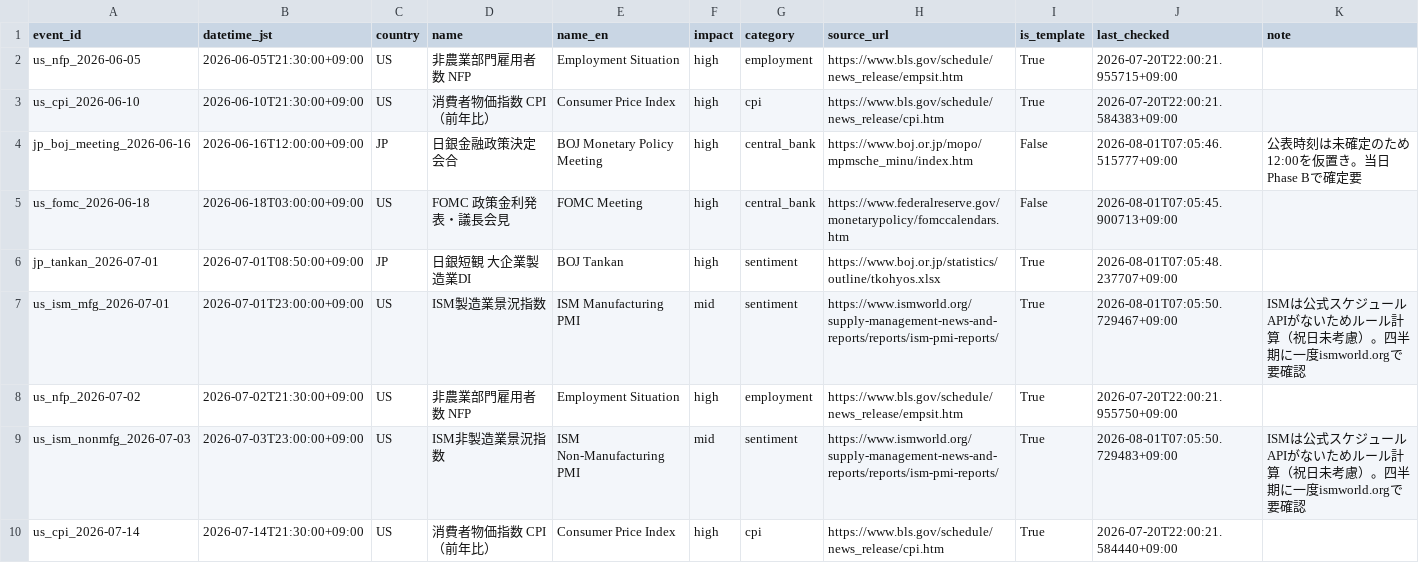
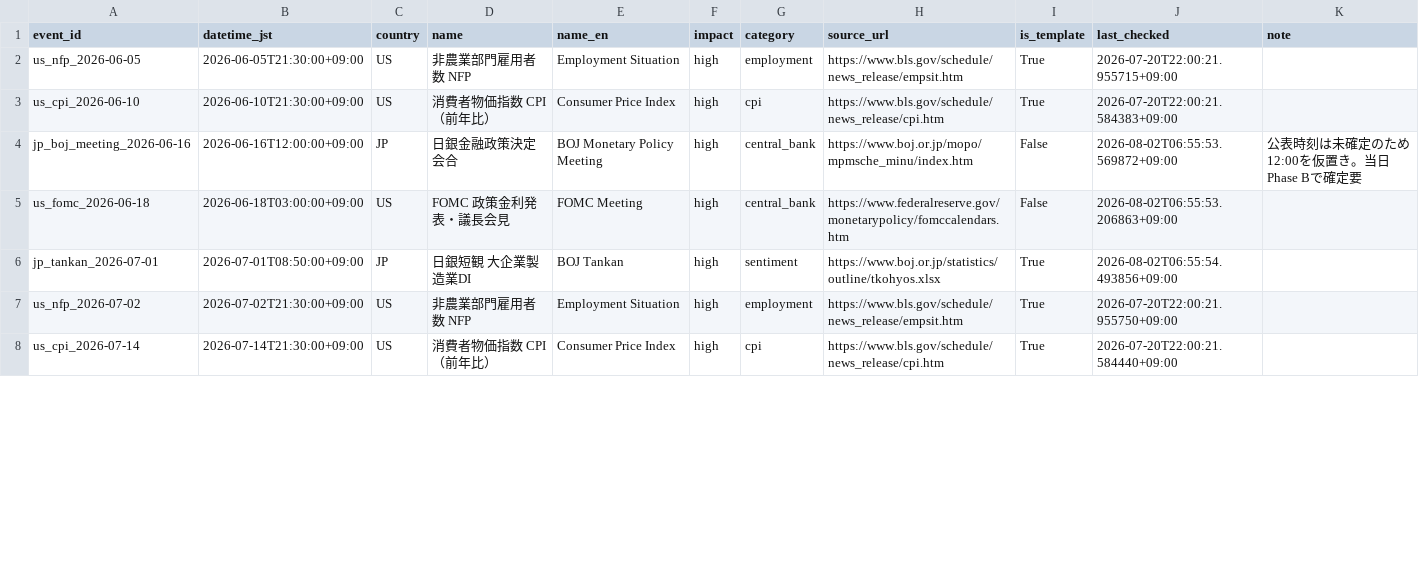
Before and after one commit to bizyusukef-ship-it/market-radar, a CSV file: event_master.csv, drawn as a sheet; only a part is shown; the diff covers the shown part only.

```diff
--- a/event_master.csv
+++ b/event_master.csv
@@ -3,8 +3,6 @@ us_nfp_2026-06-05,2026-06-05T21:30:00+09:00,US,非農業部門雇用者数 NFP,E
 us_cpi_2026-06-10,2026-06-10T21:30:00+09:00,US,消費者物価指数 CPI（前年比）,Consumer Price Index,high,cpi,https://www.bls.gov/schedule/news_release/cpi.htm,True,2026-07-20T22:00:21.584383+09:00,
-jp_boj_meeting_2026-06-16,2026-06-16T12:00:00+09:00,JP,日銀金融政策決定会合,BOJ Monetary Policy Meeting,high,central_bank,https://www.boj.or.jp/mopo/mpmsche_minu/index.htm,False,2026-08-01T07:05:46.515777+09:00,公表時刻は未確定のため12:00を仮置き。当日Phase Bで確定要
-us_fomc_2026-06-18,2026-06-18T03:00:00+09:00,US,FOMC 政策金利発表・議長会見,FOMC Meeting,high,central_bank,https://www.federalreserve.gov/monetarypolicy/fomccalendars.htm,False,2026-08-01T07:05:45.900713+09:00,
-jp_tankan_2026-07-01,2026-07-01T08:50:00+09:00,JP,日銀短観 大企業製造業DI,BOJ Tankan,high,sentiment,https://www.boj.or.jp/statistics/outline/tkohyos.xlsx,True,2026-08-01T07:05:48.237707+09:00,
-us_ism_mfg_2026-07-01,2026-07-01T23:00:00+09:00,US,ISM製造業景況指数,ISM Manufacturing PMI,mid,sentiment,https://www.ismworld.org/supply-management-news-and-reports/reports/ism-pmi-reports/,True,2026-08-01T07:05:50.729467+09:00,ISMは公式スケジュールAPIがないためルール計算（祝日未考慮）。四半期に一度ismworld.orgで要確認
+jp_boj_meeting_2026-06-16,2026-06-16T12:00:00+09:00,JP,日銀金融政策決定会合,BOJ Monetary Policy Meeting,high,central_bank,https://www.boj.or.jp/mopo/mpmsche_minu/index.htm,False,2026-08-02T06:55:53.569872+09:00,公表時刻は未確定のため12:00を仮置き。当日Phase Bで確定要
+us_fomc_2026-06-18,2026-06-18T03:00:00+09:00,US,FOMC 政策金利発表・議長会見,FOMC Meeting,high,central_bank,https://www.federalreserve.gov/monetarypolicy/fomccalendars.htm,False,2026-08-02T06:55:53.206863+09:00,
+jp_tankan_2026-07-01,2026-07-01T08:50:00+09:00,JP,日銀短観 大企業製造業DI,BOJ Tankan,high,sentiment,https://www.boj.or.jp/statistics/outline/tkohyos.xlsx,True,2026-08-02T06:55:54.493856+09:00,
 us_nfp_2026-07-02,2026-07-02T21:30:00+09:00,US,非農業部門雇用者数 NFP,Employment Situation,high,employment,https://www.bls.gov/schedule/news_release/empsit.htm,True,2026-07-20T22:00:21.955750+09:00,
-us_ism_nonmfg_2026-07-03,2026-07-03T23:00:00+09:00,US,ISM非製造業景況指数,ISM Non-Manufacturing PMI,mid,sentiment,https://www.ismworld.org/supply-management-news-and-reports/reports/ism-pmi-reports/,True,2026-08-01T07:05:50.729483+09:00,ISMは公式スケジュールAPIがないためルール計算（祝日未考慮）。四半期に一度ismworld.orgで要確認
 us_cpi_2026-07-14,2026-07-14T21:30:00+09:00,US,消費者物価指数 CPI（前年比）,Consumer Price Index,high,cpi,https://www.bls.gov/schedule/news_release/cpi.htm,True,2026-07-20T22:00:21.584440+09:00,
```
Also changed, not shown: 2 added rows, 1 removed row and 52 edited cells elsewhere in this file, 2 other files.
